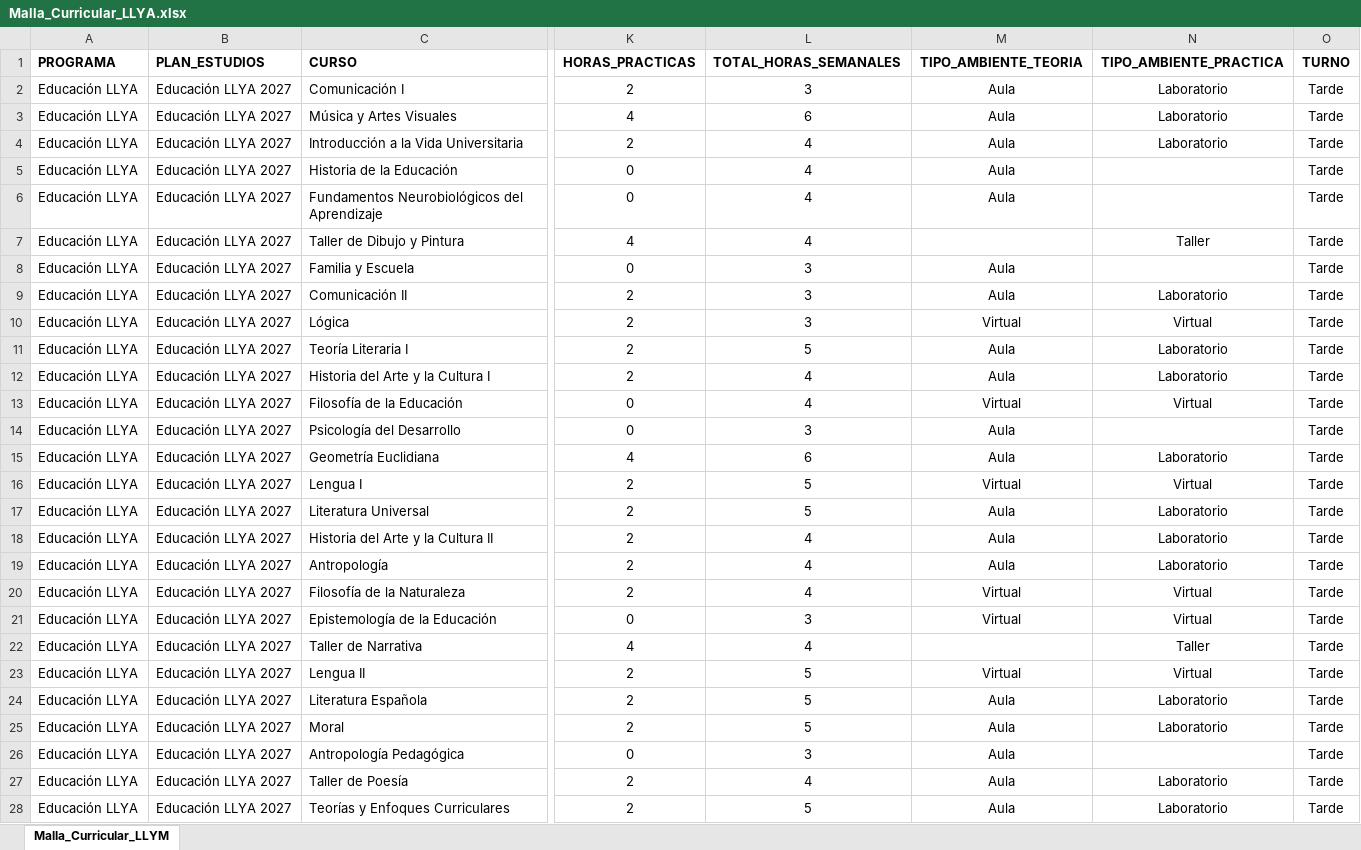
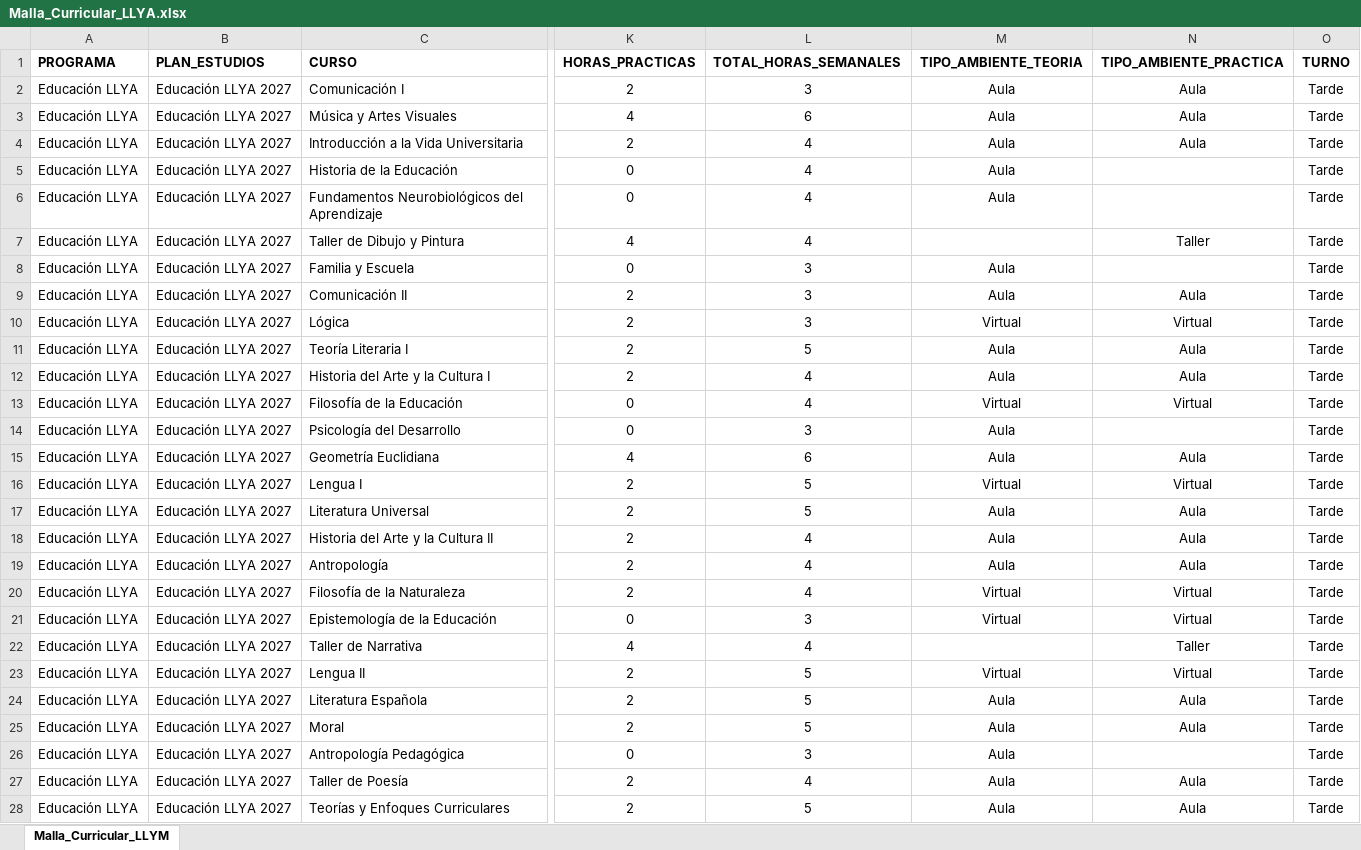
Before and after one commit to alexandercabana17-sketch/Consumo_horas_educacion_secundaria, an Excel workbook: datos/Malla_Curricular_LLYA.xlsx, sheet Malla_Curricular_LLYM, drawn as a sheet; only a part is shown, gaps mark what is left out; values as stored, in another font and other column widths than the file's, no borders; charts and pictures not drawn; the diff covers the shown part only; the diff names each change by its address in the sheet, - before the commit and + after, or states it on an @@ line.

```diff
--- a/datos/Malla_Curricular_LLYA.xlsx (sheet Malla_Curricular_LLYM)
+++ b/datos/Malla_Curricular_LLYA.xlsx (sheet Malla_Curricular_LLYM)
-N2:N4 (TIPO_AMBIENTE_PRACTICA): Laboratorio
+N2:N4 (TIPO_AMBIENTE_PRACTICA): Aula
-N9 (TIPO_AMBIENTE_PRACTICA): Laboratorio
+N9 (TIPO_AMBIENTE_PRACTICA): Aula
-N11:N12 (TIPO_AMBIENTE_PRACTICA): Laboratorio
+N11:N12 (TIPO_AMBIENTE_PRACTICA): Aula
-N15 (TIPO_AMBIENTE_PRACTICA): Laboratorio
+N15 (TIPO_AMBIENTE_PRACTICA): Aula
-N17:N19 (TIPO_AMBIENTE_PRACTICA): Laboratorio
+N17:N19 (TIPO_AMBIENTE_PRACTICA): Aula
-N24:N25 (TIPO_AMBIENTE_PRACTICA): Laboratorio
+N24:N25 (TIPO_AMBIENTE_PRACTICA): Aula
-N27:N28 (TIPO_AMBIENTE_PRACTICA): Laboratorio
+N27:N28 (TIPO_AMBIENTE_PRACTICA): Aula
```
Also changed, not shown: 25 edited cells elsewhere in this sheet, datos/Malla_Curricular_MYC.xlsx, salida/excel/consumo_horas_educacion_secundaria.xlsx.
